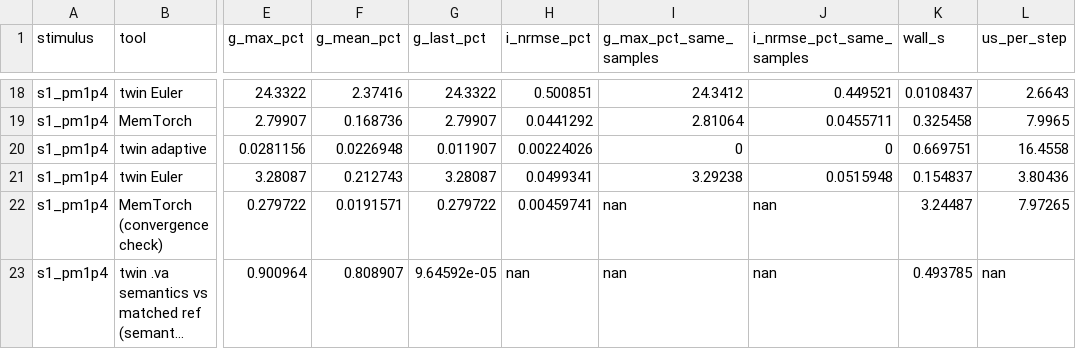
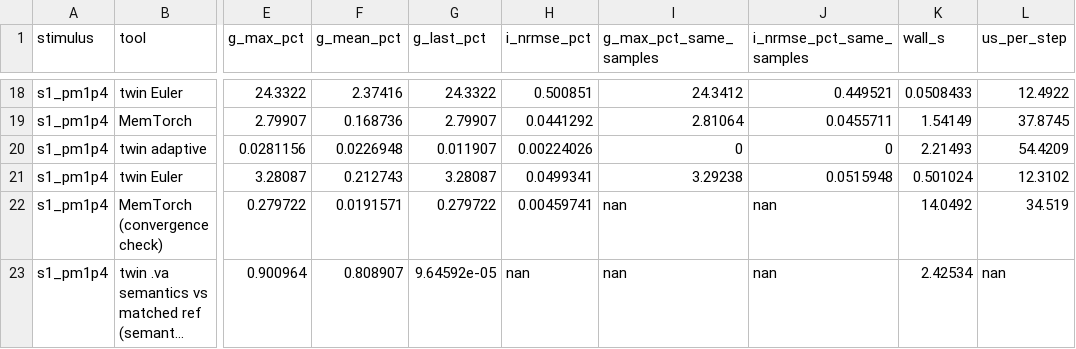
Before and after one commit to mpeyal/neurovat-verilog-tester, a CSV file: validation/data/stanford/memtorch/memtorch_compare.csv, drawn as a sheet; only a part is shown, gaps mark what is left out; long unchanged cells end in …; the diff covers the shown part only; the diff names each change by its address in the sheet, - before the commit and + after, or states it on an @@ line.

Commit message:
memtorch_compare: --spectre-ref-dir also scores MemTorch and the twins against fine-step Spectre runs (Stanford-PKU 1 ps)

```diff
--- a/validation/data/stanford/memtorch/memtorch_compare.csv
+++ b/validation/data/stanford/memtorch/memtorch_compare.csv
-K18 (wall_s): 0.0108437
+K18 (wall_s): 0.0508433
-L18 (us_per_step): 2.6643
+L18 (us_per_step): 12.4922
-K19 (wall_s): 0.325458
+K19 (wall_s): 1.54149
-L19 (us_per_step): 7.9965
+L19 (us_per_step): 37.8745
-K20 (wall_s): 0.669751
+K20 (wall_s): 2.21493
-L20 (us_per_step): 16.4558
+L20 (us_per_step): 54.4209
-K21 (wall_s): 0.154837
+K21 (wall_s): 0.501024
-L21 (us_per_step): 3.80436
+L21 (us_per_step): 12.3102
-K22 (wall_s): 3.24487
+K22 (wall_s): 14.0492
-L22 (us_per_step): 7.97265
+L22 (us_per_step): 34.519
-K23 (wall_s): 0.493785
+K23 (wall_s): 2.42534
```
Also changed, not shown: 31 edited cells elsewhere in this file, 2 other files.
